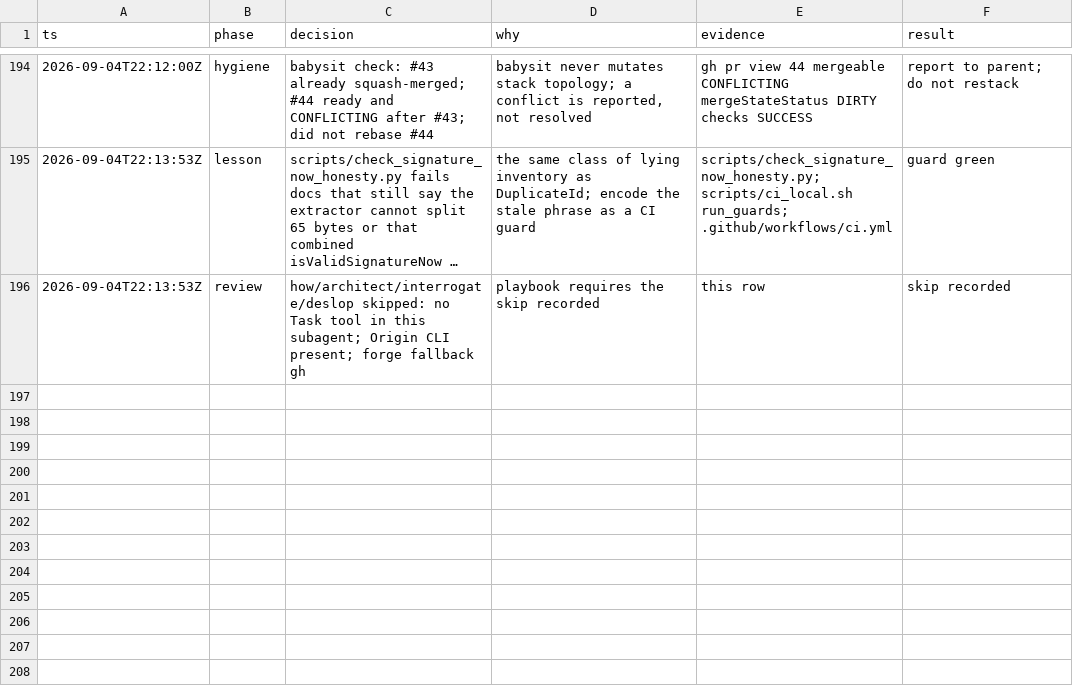
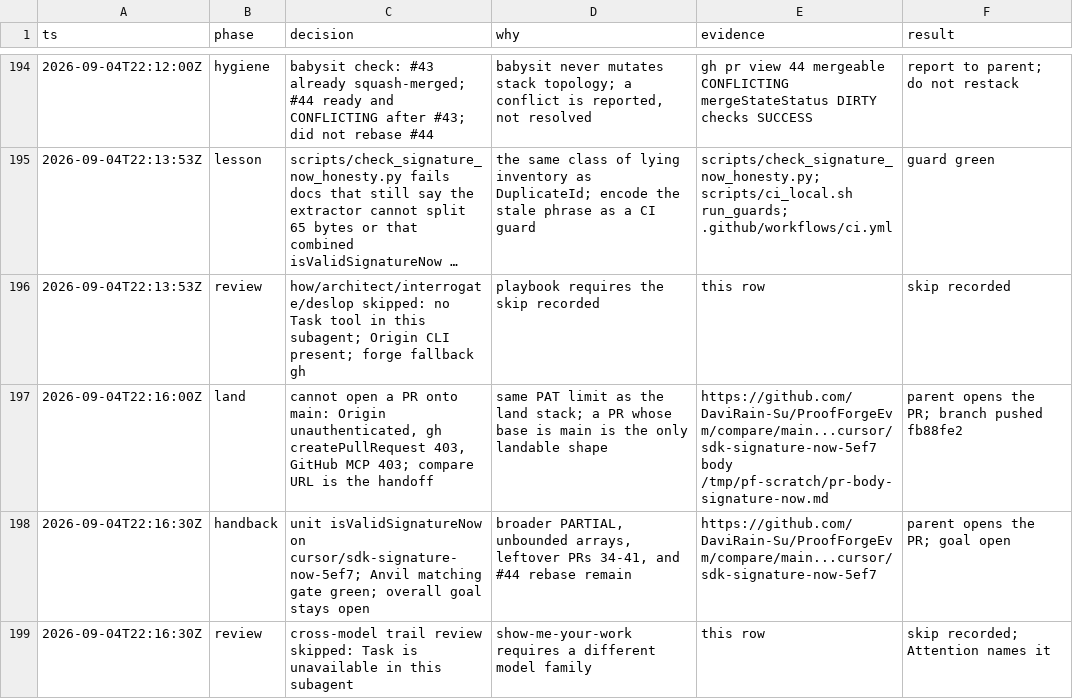
Before and after one commit to DaviRain-Su/ProofForgeEvm, a TSV file: docs/decisions/sdk-expansion.tsv, drawn as a sheet; only a part is shown, gaps mark what is left out; long unchanged cells end in ….

```diff
--- a/docs/decisions/sdk-expansion.tsv
+++ b/docs/decisions/sdk-expansion.tsv
@@ -196 +196,4 @@ ts	phase	decision	why	evidence	result
 2026-09-04T22:13:53Z	review	how/architect/interrogate/deslop skipped: no Task tool in this subagent; Origin CLI present; forge fallback gh	playbook requires the skip recorded	this row	skip recorded
+2026-09-04T22:16:00Z	land	cannot open a PR onto main: Origin unauthenticated, gh createPullRequest 403, GitHub MCP 403; compare URL is the handoff	same PAT limit as the land stack; a PR whose base is main is the only landable shape	https://github.com/DaviRain-Su/ProofForgeEvm/compare/main...cursor/sdk-signature-now-5ef7 body /tmp/pf-scratch/pr-body-signature-now.md	parent opens the PR; branch pushed fb88fe2
+2026-09-04T22:16:30Z	handback	unit isValidSignatureNow on cursor/sdk-signature-now-5ef7; Anvil matching gate green; overall goal stays open	broader PARTIAL, unbounded arrays, leftover PRs 34-41, and #44 rebase remain	https://github.com/DaviRain-Su/ProofForgeEvm/compare/main...cursor/sdk-signature-now-5ef7	parent opens the PR; goal open
+2026-09-04T22:16:30Z	review	cross-model trail review skipped: Task is unavailable in this subagent	show-me-your-work requires a different model family	this row	skip recorded; Attention names it
```
